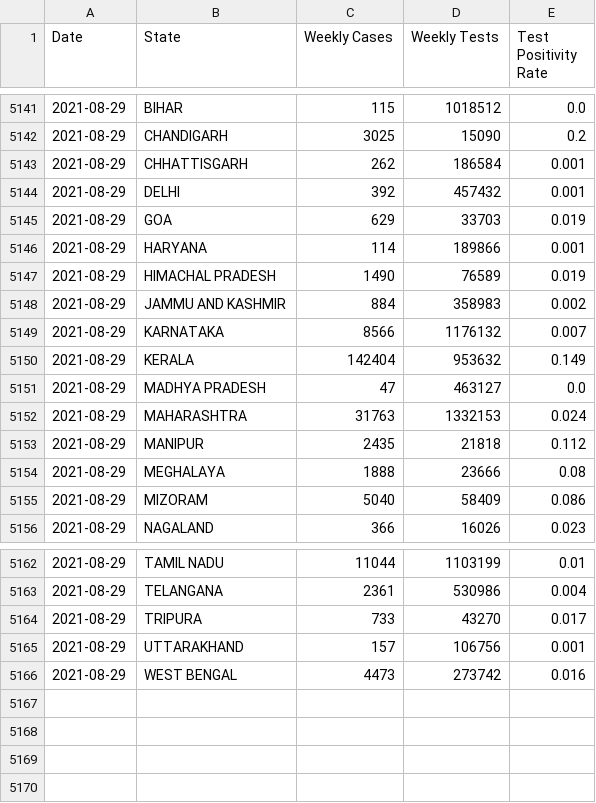
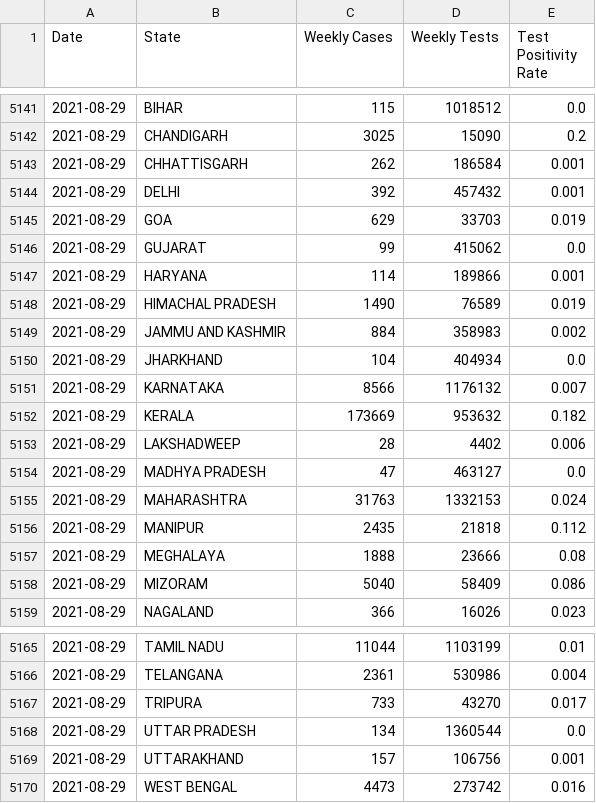
Before and after one commit to priva13/Covid-19_Bharat_records, a CSV file: statedata.csv, drawn as a sheet; only a part is shown, gaps mark what is left out.

```diff
--- a/statedata.csv
+++ b/statedata.csv
@@ -5145,2 +5145,3 @@ Date,State,Weekly Cases,Weekly Tests,Test Positivity Rate
 2021-08-29,GOA,629,33703,0.019
+2021-08-29,GUJARAT,99,415062,0.0
 2021-08-29,HARYANA,114,189866,0.001
@@ -5148,4 +5149,6 @@ Date,State,Weekly Cases,Weekly Tests,Test Positivity Rate
 2021-08-29,JAMMU AND KASHMIR,884,358983,0.002
+2021-08-29,JHARKHAND,104,404934,0.0
 2021-08-29,KARNATAKA,8566,1176132,0.007
-2021-08-29,KERALA,142404,953632,0.149
+2021-08-29,KERALA,173669,953632,0.182
+2021-08-29,LAKSHADWEEP,28,4402,0.006
 2021-08-29,MADHYA PRADESH,47,463127,0.0
@@ -5164,2 +5167,3 @@ Date,State,Weekly Cases,Weekly Tests,Test Positivity Rate
 2021-08-29,TRIPURA,733,43270,0.017
+2021-08-29,UTTAR PRADESH,134,1360544,0.0
 2021-08-29,UTTARAKHAND,157,106756,0.001
```
